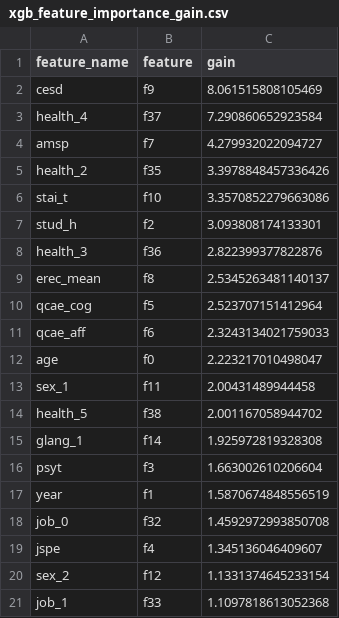
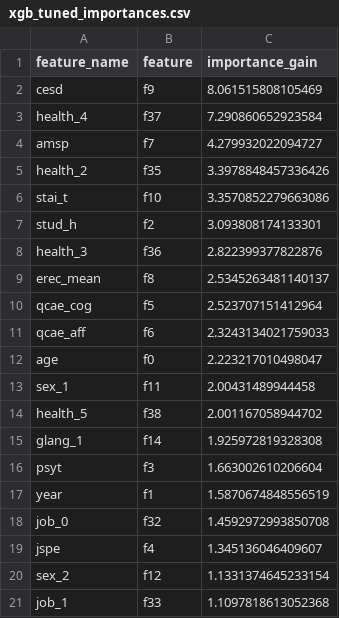
Before and after one commit to EvgenyKoles/final_cs_magister, a CSV file: artifacts/interpretability/xgb_tuned_importances.csv (was artifacts/metrics/xgb_feature_importance_gain.csv), drawn as a sheet.

```diff
--- a/artifacts/metrics/xgb_feature_importance_gain.csv
+++ b/artifacts/interpretability/xgb_tuned_importances.csv
@@ -1,2 +1,2 @@
-feature_name,feature,gain
+feature_name,feature,importance_gain
 cesd,f9,8.061515808105469
```
Also changed, not shown: artifacts/metrics/xgb_tuning_leaderboard.csv, 59 other files.
